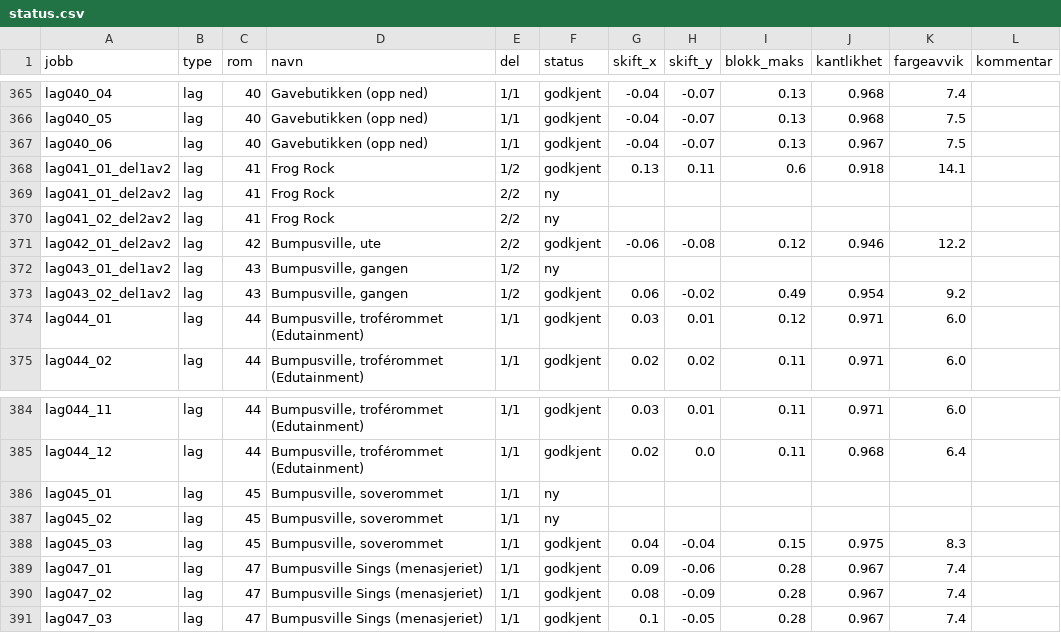
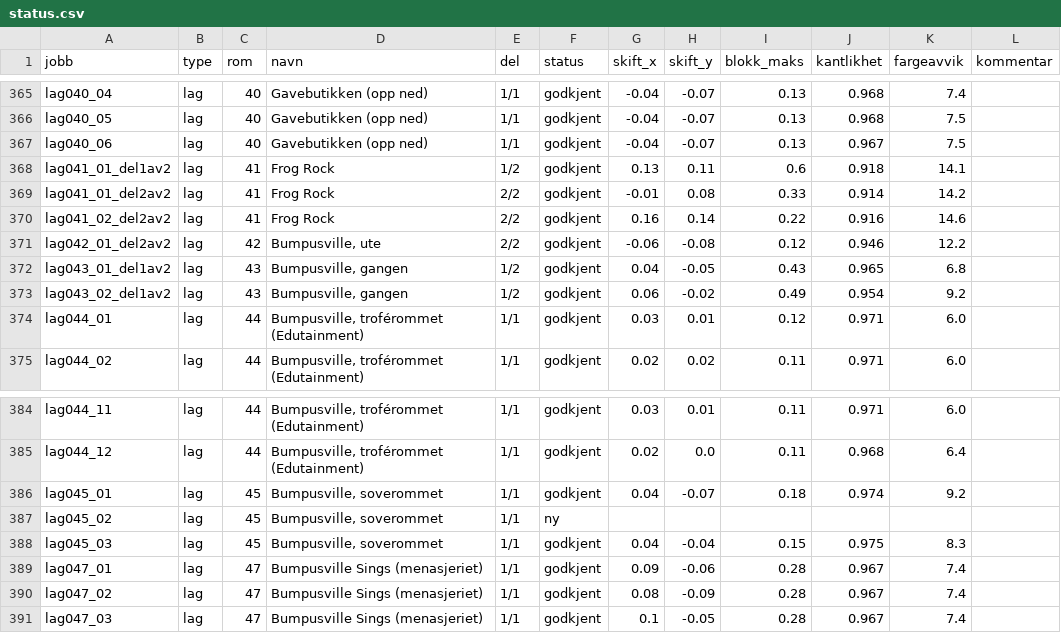
Before and after one commit to Tombonator3000/Sam-Max-HD, a CSV file: status.csv, drawn as a sheet; only a part is shown, gaps mark what is left out.

Commit message:
Claude: jobber og status 2026-10-16 01:43

```diff
--- a/status.csv
+++ b/status.csv
@@ -368,6 +368,6 @@ lag040_06,lag,40,Gavebutikken (opp ned),1/1,godkjent,-0.04,-0.07,0.13,0.967,7.5,
 lag041_01_del1av2,lag,41,Frog Rock,1/2,godkjent,0.13,0.11,0.6,0.918,14.1,
-lag041_01_del2av2,lag,41,Frog Rock,2/2,ny,,,,,,
-lag041_02_del2av2,lag,41,Frog Rock,2/2,ny,,,,,,
+lag041_01_del2av2,lag,41,Frog Rock,2/2,godkjent,-0.01,0.08,0.33,0.914,14.2,
+lag041_02_del2av2,lag,41,Frog Rock,2/2,godkjent,0.16,0.14,0.22,0.916,14.6,
 lag042_01_del2av2,lag,42,"Bumpusville, ute",2/2,godkjent,-0.06,-0.08,0.12,0.946,12.2,
-lag043_01_del1av2,lag,43,"Bumpusville, gangen",1/2,ny,,,,,,
+lag043_01_del1av2,lag,43,"Bumpusville, gangen",1/2,godkjent,0.04,-0.05,0.43,0.965,6.8,
 lag043_02_del1av2,lag,43,"Bumpusville, gangen",1/2,godkjent,0.06,-0.02,0.49,0.954,9.2,
@@ -385,3 +385,3 @@ lag044_11,lag,44,"Bumpusville, troférommet (Edutainment)",1/1,godkjent,0.03,0.0
 lag044_12,lag,44,"Bumpusville, troférommet (Edutainment)",1/1,godkjent,0.02,0.0,0.11,0.968,6.4,
-lag045_01,lag,45,"Bumpusville, soverommet",1/1,ny,,,,,,
+lag045_01,lag,45,"Bumpusville, soverommet",1/1,godkjent,0.04,-0.07,0.18,0.974,9.2,
 lag045_02,lag,45,"Bumpusville, soverommet",1/1,ny,,,,,,
```
Also changed, not shown: 3 other files.
